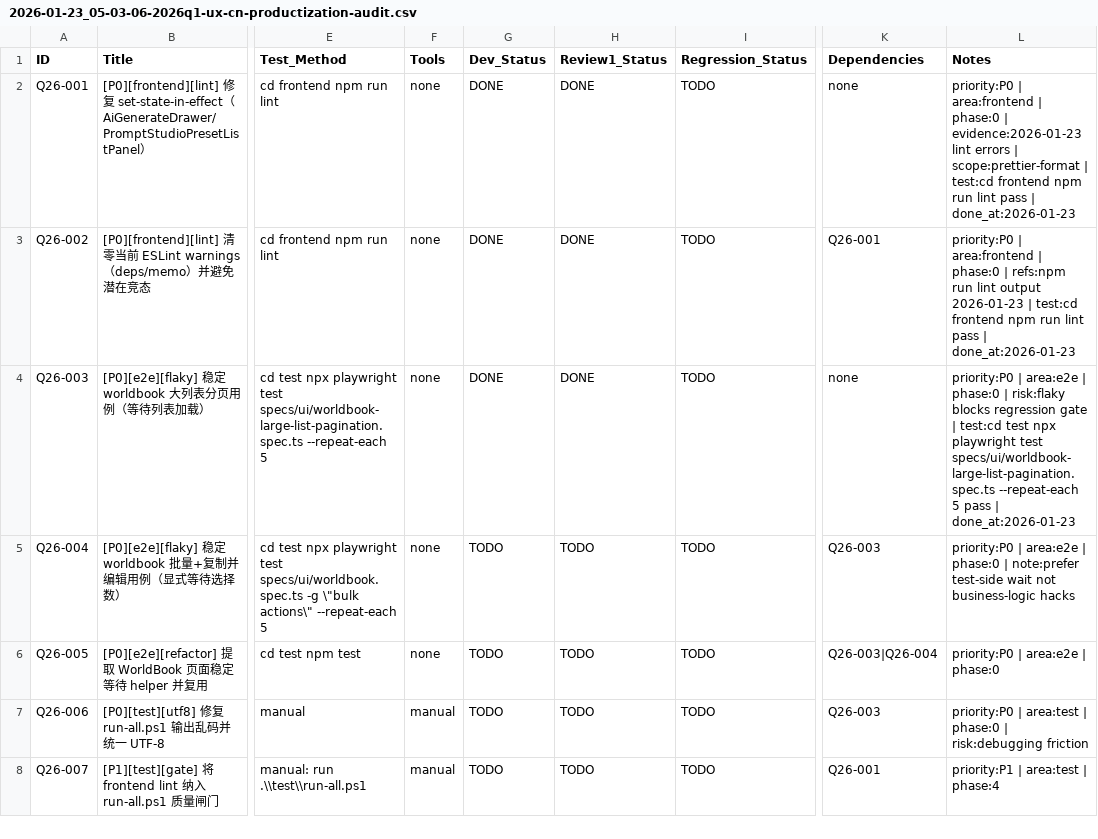
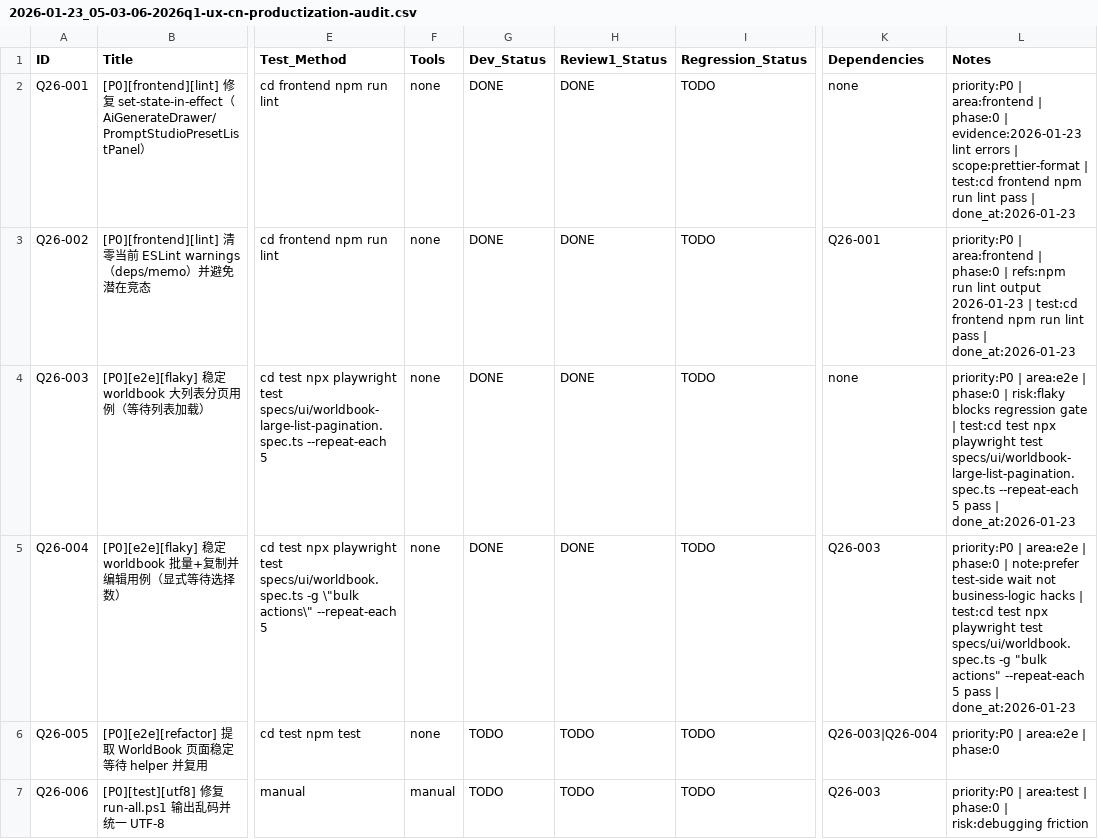
Before and after one commit to inliver233/Ai-Novel-Demo, a CSV file: issues/2026-01-23_05-03-06-2026q1-ux-cn-productization-audit.csv, drawn as a sheet; only a part is shown, gaps mark what is left out; the shorter side is filled out with more unchanged rows; the diff names each change by its address in the sheet, - before the commit and + after, or states it on an @@ line.

Commit message:
[Q26-004] [P0][e2e][flaky] 稳定 worldbook 批量+复制并编辑用例（显式等待选择数）

```diff
--- a/issues/2026-01-23_05-03-06-2026q1-ux-cn-productization-audit.csv
+++ b/issues/2026-01-23_05-03-06-2026q1-ux-cn-productization-audit.csv
-G5 (Dev_Status): TODO
+G5 (Dev_Status): DONE
-H5 (Review1_Status): TODO
+H5 (Review1_Status): DONE
-L5 (Notes): …business-logic hacks
+L5 (Notes): …business-logic hacks | test:cd test npx playwright test specs/ui/worldbook.spec.ts -g "bulk actions" --repeat-each 5 pass | done_at:2026-01-23
```
Also changed, not shown: 1 other file.
